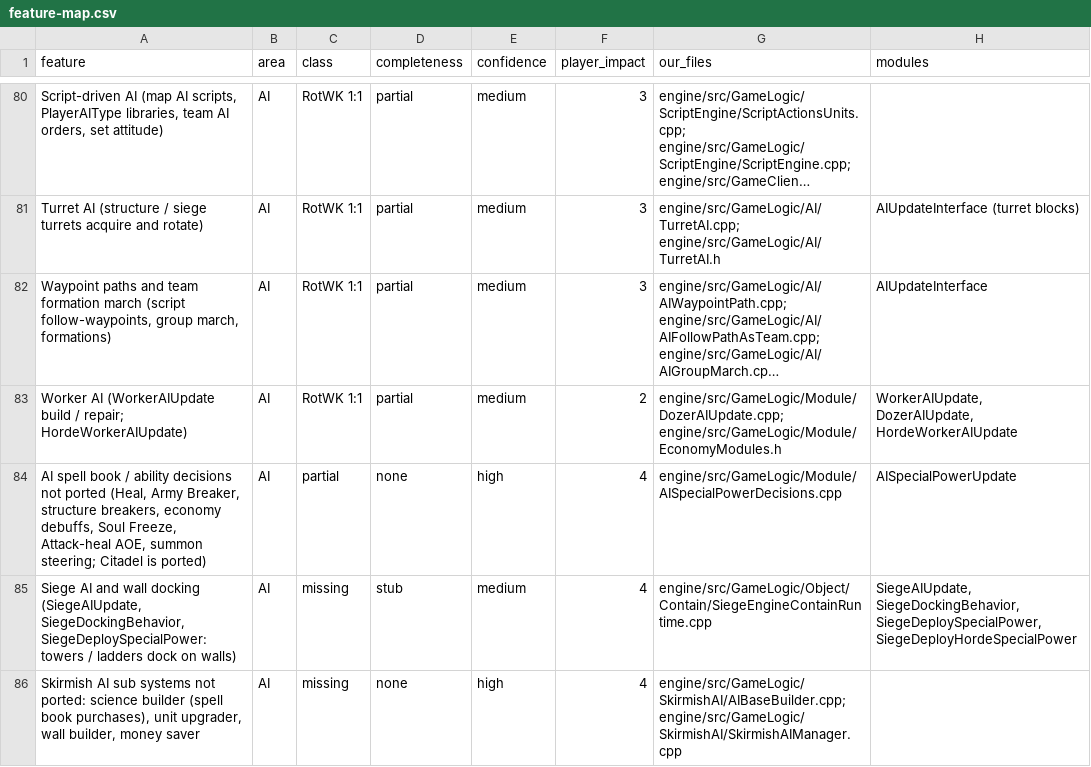
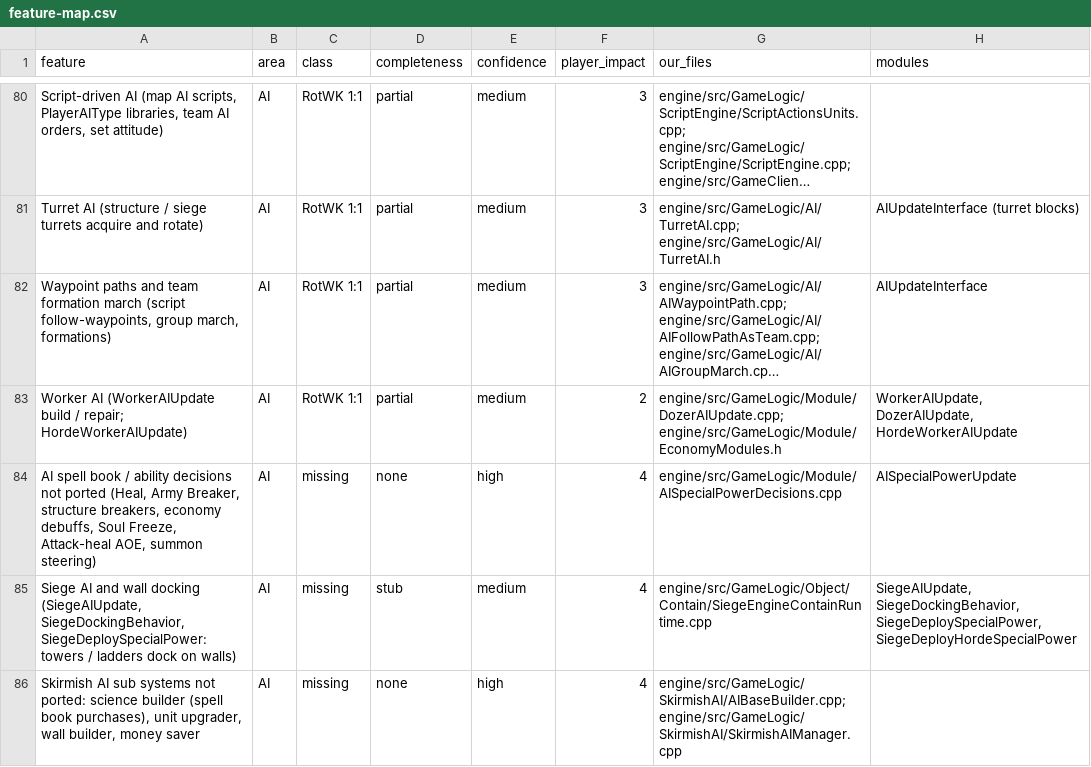
Before and after one commit to Open-BFME/openbfme-godot, a CSV file: docs/feature-map.csv, drawn as a sheet; only a part is shown, gaps mark what is left out; long unchanged cells end in …; the diff names each change by its address in the sheet, - before the commit and + after, or states it on an @@ line.

```diff
--- a/docs/feature-map.csv
+++ b/docs/feature-map.csv
-A84 (feature): …AOE, summon steering; Citadel is ported)
+A84 (feature): …AOE, summon steering)
-C84 (class): partial
+C84 (class): missing
```
Also changed, not shown: 3 other files.
